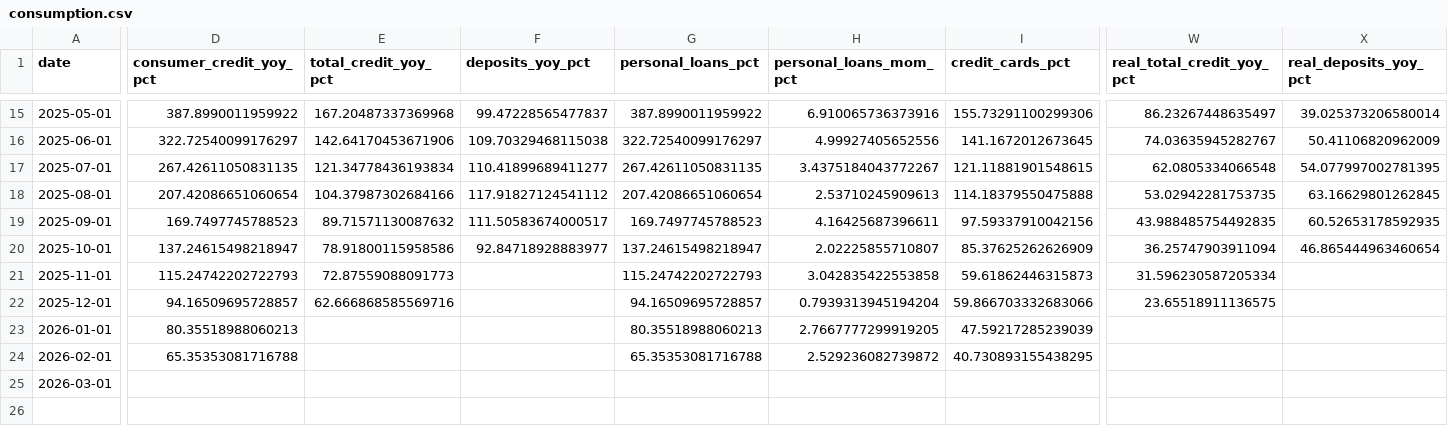
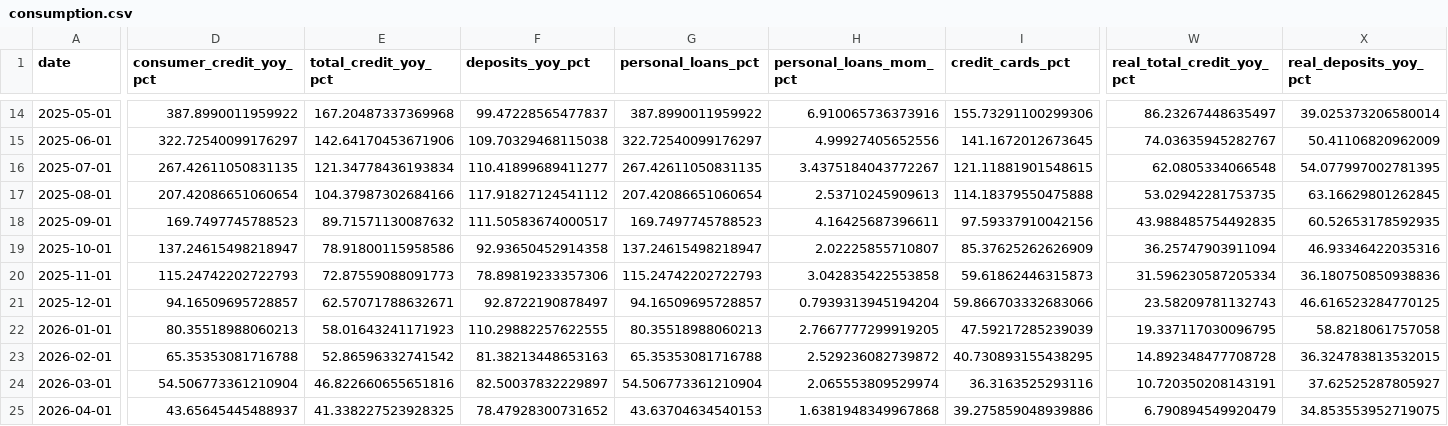
Before and after one commit to UlissePalmi/argentina_report, a CSV file: data/consumption/consumption.csv, drawn as a sheet; only a part is shown, gaps mark what is left out; addresses are those after the commit; rows hold the shown columns only; the diff covers the shown part only; the diff names each change by its address in the sheet, - before the commit and + after, or states it on an @@ line.

```diff
--- a/data/consumption/consumption.csv
+++ b/data/consumption/consumption.csv
-F19 (deposits_yoy_pct): 92.84718928883977
+F19 (deposits_yoy_pct): 92.93650452914358
-X19 (real_deposits_yoy_pct): 46.865444963460654
+X19 (real_deposits_yoy_pct): 46.93346422035316
-F20 (deposits_yoy_pct): (empty)
+F20 (deposits_yoy_pct): 78.89819233357306
-X20 (real_deposits_yoy_pct): (empty)
+X20 (real_deposits_yoy_pct): 36.180750850938836
-E21 (total_credit_yoy_pct): 62.666868585569716
+E21 (total_credit_yoy_pct): 62.57071788632671
-F21 (deposits_yoy_pct): (empty)
+F21 (deposits_yoy_pct): 92.8722190878497
-W21 (real_total_credit_yoy_pct): 23.65518911136575
+W21 (real_total_credit_yoy_pct): 23.58209781132743
-X21 (real_deposits_yoy_pct): (empty)
+X21 (real_deposits_yoy_pct): 46.616523284770125
-E22 (total_credit_yoy_pct): (empty)
+E22 (total_credit_yoy_pct): 58.01643241171923
-F22 (deposits_yoy_pct): (empty)
+F22 (deposits_yoy_pct): 110.29882257622555
-W22 (real_total_credit_yoy_pct): (empty)
+W22 (real_total_credit_yoy_pct): 19.337117030096795
-X22 (real_deposits_yoy_pct): (empty)
+X22 (real_deposits_yoy_pct): 58.8218061757058
-E23 (total_credit_yoy_pct): (empty)
+E23 (total_credit_yoy_pct): 52.86596332741542
-F23 (deposits_yoy_pct): (empty)
+F23 (deposits_yoy_pct): 81.38213448653163
-W23 (real_total_credit_yoy_pct): (empty)
+W23 (real_total_credit_yoy_pct): 14.892348477708728
-X23 (real_deposits_yoy_pct): (empty)
+X23 (real_deposits_yoy_pct): 36.324783813532015
-D24 (consumer_credit_yoy_pct): (empty)
+D24 (consumer_credit_yoy_pct): 54.506773361210904
-E24 (total_credit_yoy_pct): (empty)
+E24 (total_credit_yoy_pct): 46.822660655651816
-F24 (deposits_yoy_pct): (empty)
+F24 (deposits_yoy_pct): 82.50037832229897
-G24 (personal_loans_pct): (empty)
+G24 (personal_loans_pct): 54.506773361210904
-H24 (personal_loans_mom_pct): (empty)
+H24 (personal_loans_mom_pct): 2.065553809529974
-I24 (credit_cards_pct): (empty)
+I24 (credit_cards_pct): 36.3163525293116
-W24 (real_total_credit_yoy_pct): (empty)
+W24 (real_total_credit_yoy_pct): 10.720350208143191
-X24 (real_deposits_yoy_pct): (empty)
+X24 (real_deposits_yoy_pct): 37.62525287805927
+row 25: 2026-04-01 | 43.65645445488937 | 41.338227523928325 | 78.47928300731652 | 43.63704634540153 | 1.6381948349967868 | 39.275859048939886 | 6.790894549920479 | 34.853553952719075
```
Also changed, not shown: 1 removed row and 22 edited cells elsewhere in this file, data/external/fx_parallel.csv, data/external/reer.csv, 13 other files.
